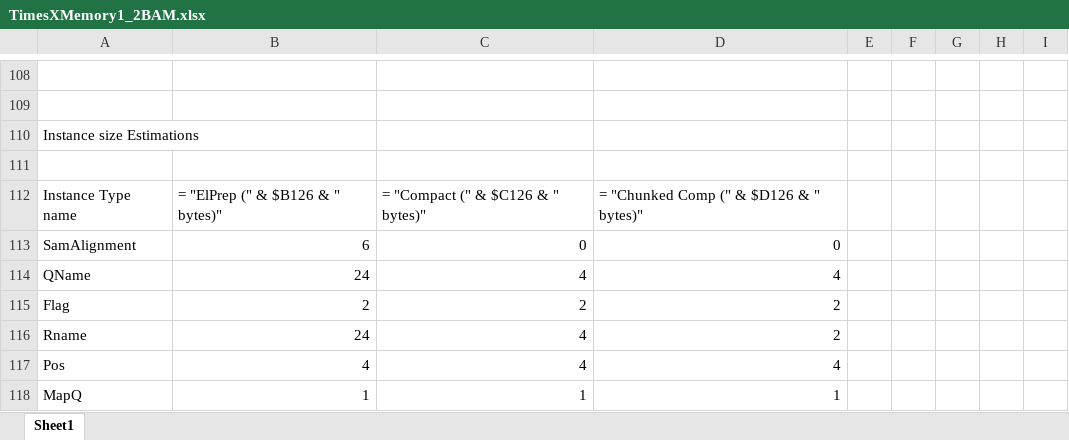
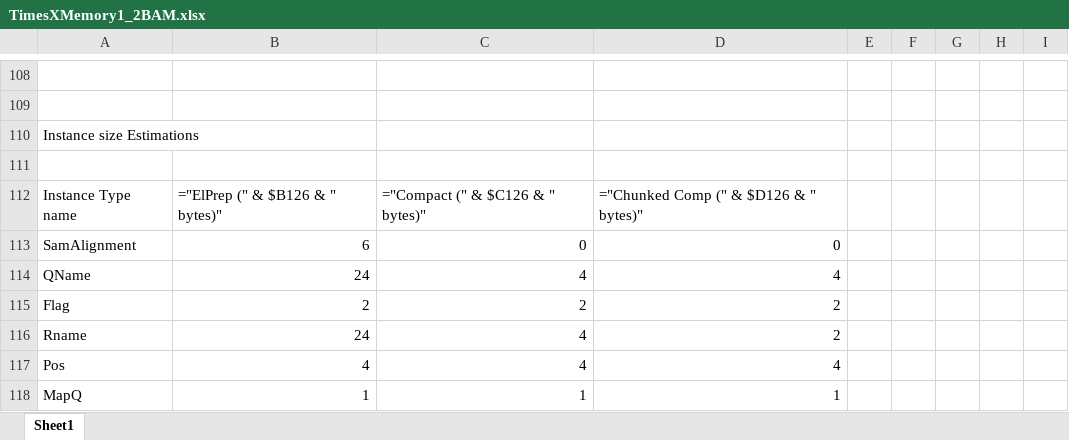
Before and after one commit to ciplogic/elprep-study, an Excel workbook: paper/images/results/TimesXMemory1_2BAM.xlsx, sheet Sheet1, drawn as a sheet; only a part is shown, gaps mark what is left out; values as stored, in another font and other column widths than the file's, no borders; formulas are shown in place of their values; charts and pictures not drawn; the diff names each change by its address in the sheet, - before the commit and + after, or states it on an @@ line.

```diff
--- a/paper/images/results/TimesXMemory1_2BAM.xlsx (sheet Sheet1)
+++ b/paper/images/results/TimesXMemory1_2BAM.xlsx (sheet Sheet1)
-B112: = "ElPrep (" & $B126 & " bytes)"
+B112: ="ElPrep (" & $B126 & " bytes)"
-C112: = "Compact (" & $C126 & " bytes)"
+C112: ="Compact (" & $C126 & " bytes)"
-D112: = "Chunked Comp (" & $D126 & " bytes)"
+D112: ="Chunked Comp (" & $D126 & " bytes)"
```
Also changed, not shown: charts or pictures, 12 other files.
